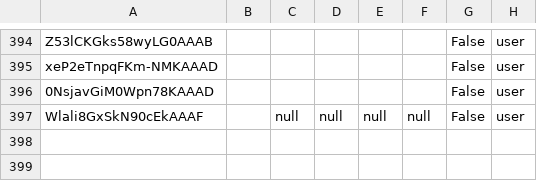
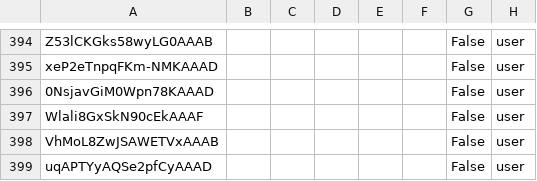
Before and after one commit to albertodiazz/threadPool-Test, a CSV file: data/info_sesion.csv, drawn as a sheet; only a part is shown, gaps mark what is left out.

```diff
--- a/data/info_sesion.csv
+++ b/data/info_sesion.csv
@@ -396,2 +396,4 @@ xeP2eTnpqFKm-NMKAAAD,,,,,,False,user
 0NsjavGiM0Wpn78KAAAD,,,,,,False,user
-Wlali8GxSkN90cEkAAAF,,null,null,null,null,False,user
+Wlali8GxSkN90cEkAAAF,,,,,,False,user
+VhMoL8ZwJSAWETVxAAAB,,,,,,False,user
+uqAPTYyAQSe2pfCyAAAD,,,,,,False,user
```
Also changed, not shown: 3 other files.
